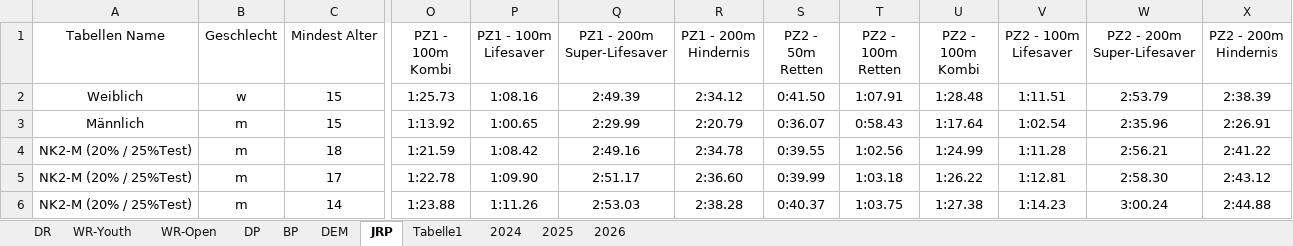
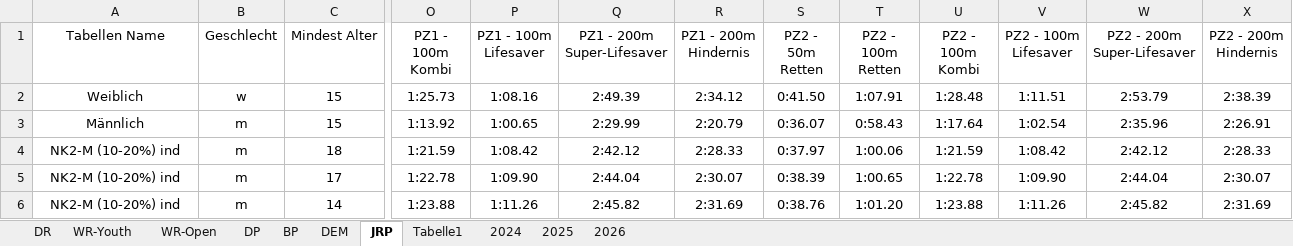
Before and after one commit to jp-gnad/Lifesaving_Baden, an Excel workbook: web/utilities/records_kriterien.xlsx, sheet JRP, drawn as a sheet; only a part is shown, gaps mark what is left out; values as stored, in another font and other column widths than the file's, no borders; table styles not drawn; the diff covers the shown part only; the diff names each change by its address in the sheet, - before the commit and + after, or states it on an @@ line.

Commit message:
individuell

```diff
--- a/web/utilities/records_kriterien.xlsx (sheet JRP)
+++ b/web/utilities/records_kriterien.xlsx (sheet JRP)
-A4:A6 (Tabellen Name): NK2-M (20% / 25%Test)
+A4:A6 (Tabellen Name): NK2-M (10-20%) ind
-Q4 (PZ1 - 200m Super-Lifesaver): 2:49.16
+Q4 (PZ1 - 200m Super-Lifesaver): 2:42.12
-R4 (PZ1 - 200m Hindernis): 2:34.78
+R4 (PZ1 - 200m Hindernis): 2:28.33
-S4 (PZ2 - 50m Retten): 0:39.55
+S4 (PZ2 - 50m Retten): 0:37.97
-T4 (PZ2 - 100m Retten): 1:02.56
+T4 (PZ2 - 100m Retten): 1:00.06
-U4 (PZ2 - 100m Kombi): 1:24.99
+U4 (PZ2 - 100m Kombi): 1:21.59
-V4 (PZ2 - 100m Lifesaver): 1:11.28
+V4 (PZ2 - 100m Lifesaver): 1:08.42
-W4 (PZ2 - 200m Super-Lifesaver): 2:56.21
+W4 (PZ2 - 200m Super-Lifesaver): 2:42.12
-X4 (PZ2 - 200m Hindernis): 2:41.22
+X4 (PZ2 - 200m Hindernis): 2:28.33
-Q5 (PZ1 - 200m Super-Lifesaver): 2:51.17
+Q5 (PZ1 - 200m Super-Lifesaver): 2:44.04
-R5 (PZ1 - 200m Hindernis): 2:36.60
+R5 (PZ1 - 200m Hindernis): 2:30.07
-S5 (PZ2 - 50m Retten): 0:39.99
+S5 (PZ2 - 50m Retten): 0:38.39
-T5 (PZ2 - 100m Retten): 1:03.18
+T5 (PZ2 - 100m Retten): 1:00.65
-U5 (PZ2 - 100m Kombi): 1:26.22
+U5 (PZ2 - 100m Kombi): 1:22.78
-V5 (PZ2 - 100m Lifesaver): 1:12.81
+V5 (PZ2 - 100m Lifesaver): 1:09.90
-W5 (PZ2 - 200m Super-Lifesaver): 2:58.30
+W5 (PZ2 - 200m Super-Lifesaver): 2:44.04
-X5 (PZ2 - 200m Hindernis): 2:43.12
+X5 (PZ2 - 200m Hindernis): 2:30.07
-Q6 (PZ1 - 200m Super-Lifesaver): 2:53.03
+Q6 (PZ1 - 200m Super-Lifesaver): 2:45.82
-R6 (PZ1 - 200m Hindernis): 2:38.28
+R6 (PZ1 - 200m Hindernis): 2:31.69
-S6 (PZ2 - 50m Retten): 0:40.37
+S6 (PZ2 - 50m Retten): 0:38.76
-T6 (PZ2 - 100m Retten): 1:03.75
+T6 (PZ2 - 100m Retten): 1:01.20
-U6 (PZ2 - 100m Kombi): 1:27.38
+U6 (PZ2 - 100m Kombi): 1:23.88
-V6 (PZ2 - 100m Lifesaver): 1:14.23
+V6 (PZ2 - 100m Lifesaver): 1:11.26
-W6 (PZ2 - 200m Super-Lifesaver): 3:00.24
+W6 (PZ2 - 200m Super-Lifesaver): 2:45.82
-X6 (PZ2 - 200m Hindernis): 2:44.88
+X6 (PZ2 - 200m Hindernis): 2:31.69
```
Also changed, not shown: 2 removed rows and 30 edited cells elsewhere in this sheet, sheet Tabelle1, formulas that keep their value.
